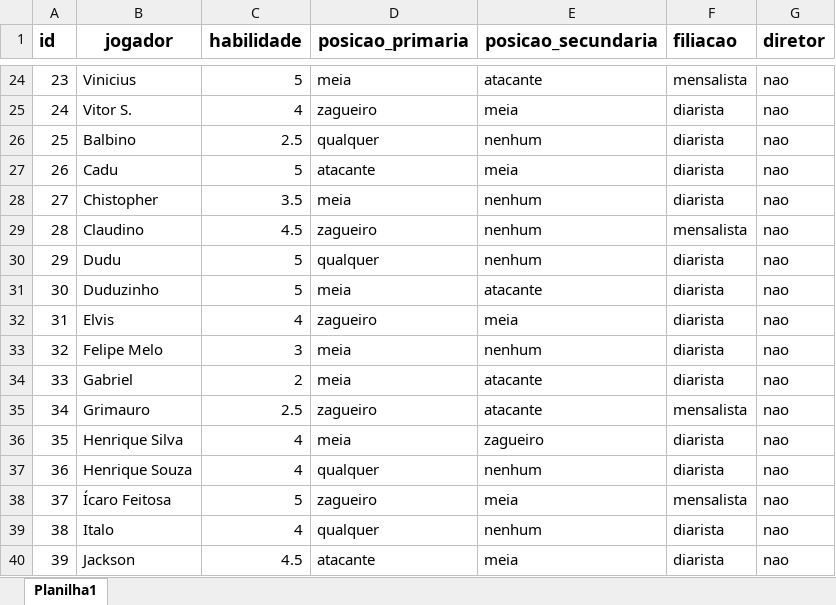
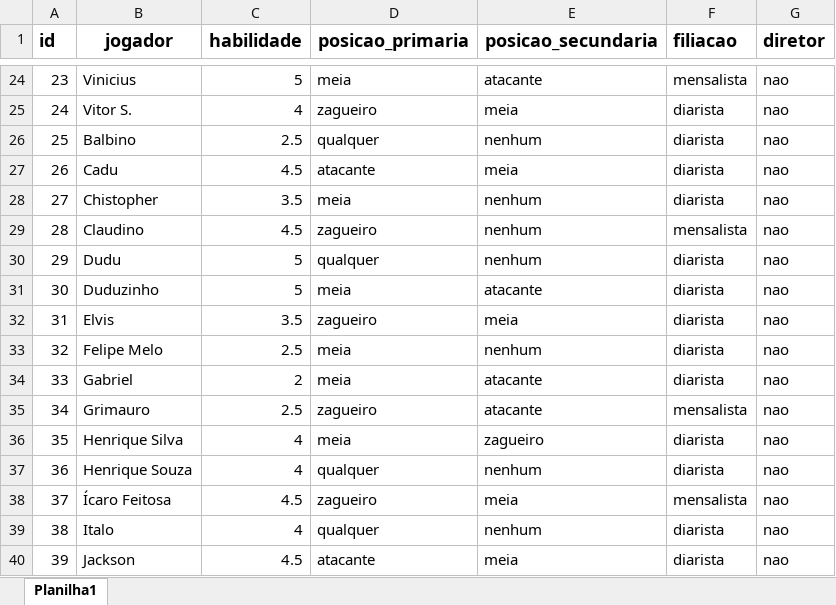
Before and after one commit to edsonalbjr/Pelada100Pressao, an Excel workbook: Sorteio Times Futebol/Lista de Jogadores - BD/bancodedados.xlsx, sheet Planilha1, drawn as a sheet; only a part is shown, gaps mark what is left out; values as stored, in another font and other column widths than the file's, no borders; charts and pictures not drawn; the diff covers the shown part only; the diff names each change by its address in the sheet, - before the commit and + after, or states it on an @@ line.

```diff
--- a/Sorteio Times Futebol/Lista de Jogadores - BD/bancodedados.xlsx (sheet Planilha1)
+++ b/Sorteio Times Futebol/Lista de Jogadores - BD/bancodedados.xlsx (sheet Planilha1)
-C27 (habilidade): 5
+C27 (habilidade): 4.5
-C32 (habilidade): 4
+C32 (habilidade): 3.5
-C33 (habilidade): 3
+C33 (habilidade): 2.5
-C38 (habilidade): 5
+C38 (habilidade): 4.5
```
Also changed, not shown: 3 added rows and 29 edited cells elsewhere in this sheet, 2 other files.
